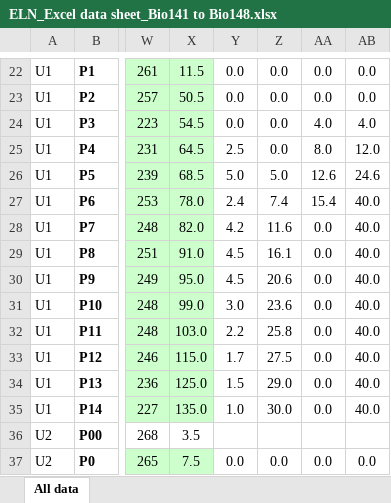
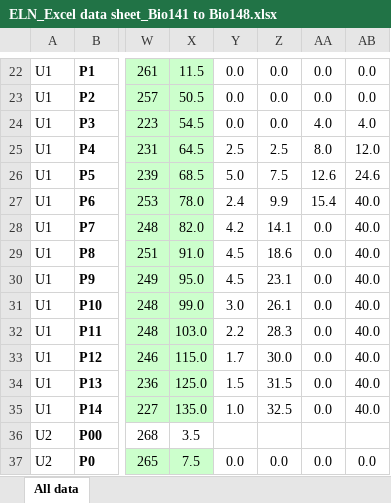
Before and after one commit to LewisLabUCSD/iCHO3K, an Excel workbook: Data/ZeLa Data/ELN_Excel data sheet_Bio141 to Bio148.xlsx, sheet All data, drawn as a sheet; only a part is shown, gaps mark what is left out; values as stored, in another font and other column widths than the file's, no borders; charts and pictures not drawn; the diff names each change by its address in the sheet, - before the commit and + after, or states it on an @@ line.

```diff
--- a/Data/ZeLa Data/ELN_Excel data sheet_Bio141 to Bio148.xlsx (sheet All data)
+++ b/Data/ZeLa Data/ELN_Excel data sheet_Bio141 to Bio148.xlsx (sheet All data)
-Z25: 0.0
+Z25: 2.5
-Z26: 5.0
+Z26: 7.5
-Z27: 7.4
+Z27: 9.9
-Z28: 11.6
+Z28: 14.1
-Z29: 16.1
+Z29: 18.6
-Z30: 20.6
+Z30: 23.1
-Z31: 23.6
+Z31: 26.1
-Z32: 25.8
+Z32: 28.3
-Z33: 27.5
+Z33: 30.0
-Z34: 29.0
+Z34: 31.5
-Z35: 30.0
+Z35: 32.5
```
Also changed, not shown: charts or pictures, Data/ZeLa Data/processing_ELN_Excel data sheet_Bio141 to Bio148.xlsx, Data/ZeLa Data/specific_rates_R.xlsx, 3 other files.
